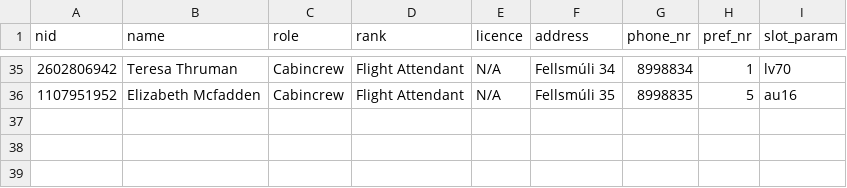
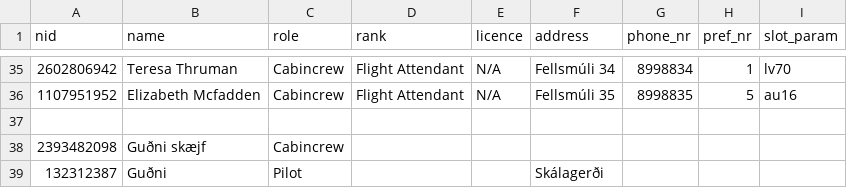
Before and after one commit to riko-efendi/NaN-Air-H7, a CSV file: _PROJECT/files/crew.csv, drawn as a sheet; only a part is shown, gaps mark what is left out; the diff names each change by its address in the sheet, - before the commit and + after, or states it on an @@ line.

```diff
--- a/_PROJECT/files/crew.csv
+++ b/_PROJECT/files/crew.csv
+row 37: (empty)
+row 38: 2393482098 | Guðni skæjf | Cabincrew
+row 39: 132312387 | Guðni | Pilot |  |  | Skálagerði
```
Also changed, not shown: 6 other files.
